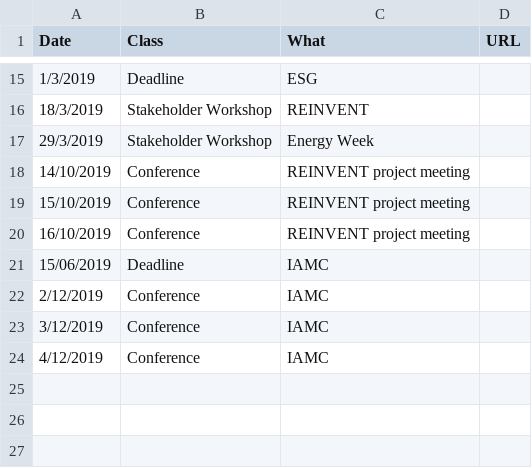
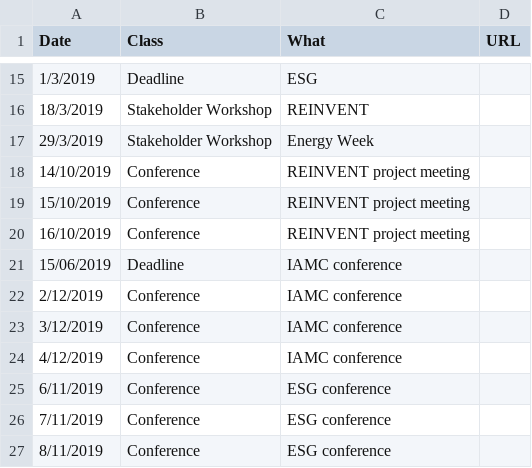
Before and after one commit to marieyesse/marieyesse.github.io, a CSV file: data/calendar.csv, drawn as a sheet; only a part is shown, gaps mark what is left out.

Commit message:
new conference

```diff
--- a/data/calendar.csv
+++ b/data/calendar.csv
@@ -20,5 +20,8 @@ Date,Class,What,URL
 16/10/2019,Conference,REINVENT project meeting,
-15/06/2019,Deadline,IAMC,
-2/12/2019,Conference,IAMC,
-3/12/2019,Conference,IAMC,
-4/12/2019,Conference,IAMC,
+15/06/2019,Deadline,IAMC conference,
+2/12/2019,Conference,IAMC conference,
+3/12/2019,Conference,IAMC conference,
+4/12/2019,Conference,IAMC conference,
+6/11/2019,Conference,ESG conference,
+7/11/2019,Conference,ESG conference,
+8/11/2019,Conference,ESG conference,
```
Also changed, not shown: 1 other file.
